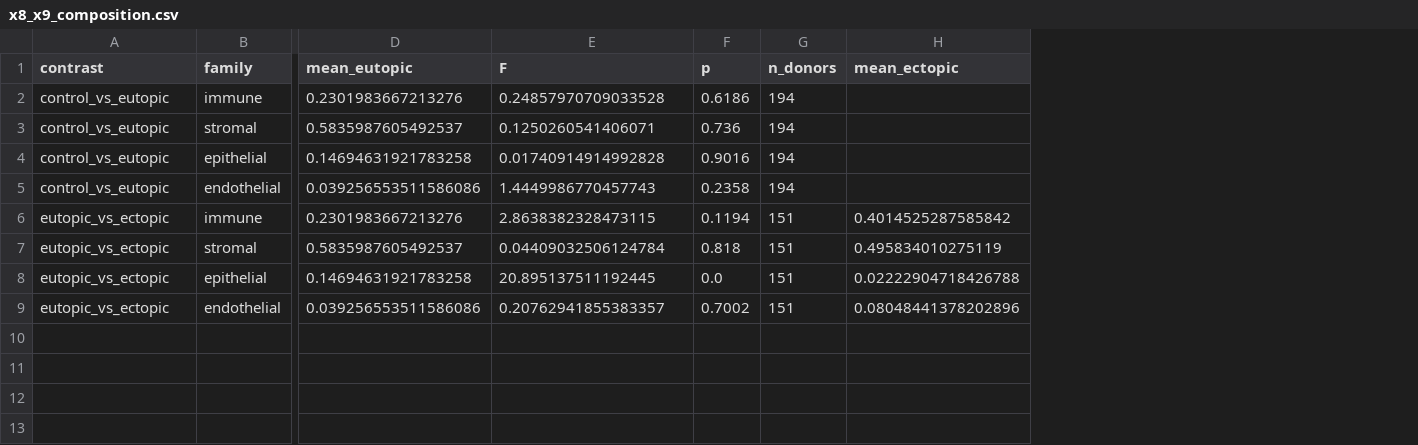
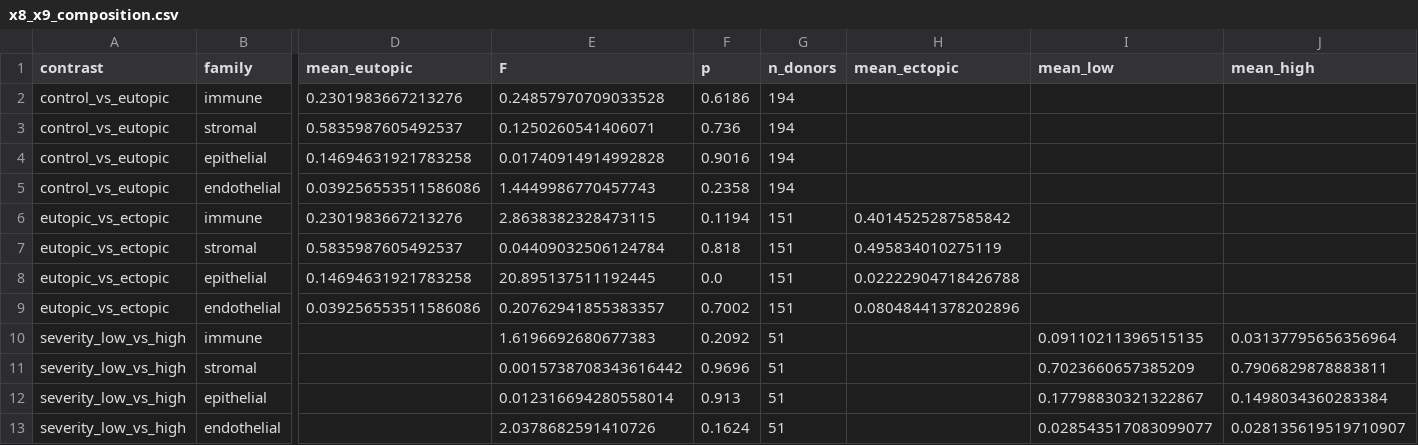
Before and after one commit to AtharvaOnGitHub/ELAJ, a CSV file: docs/paper/x8_x9_composition.csv, drawn as a sheet; only a part is shown, gaps mark what is left out; rows hold the shown columns only; the diff names each change by its address in the sheet, - before the commit and + after, or states it on an @@ line.

Commit message:
Wire the claims axis into both auditors; severity composition as a script

```diff
--- a/docs/paper/x8_x9_composition.csv
+++ b/docs/paper/x8_x9_composition.csv
+column I (mean_low), empty
+column J (mean_high), empty
+row 10: severity_low_vs_high | immune |  | 1.6196692680677383 | 0.2092 | 51 |  | 0.09110211396515135 | 0.03137795656356964
+row 11: severity_low_vs_high | stromal |  | 0.0015738708343616442 | 0.9696 | 51 |  | 0.7023660657385209 | 0.7906829878883811
+row 12: severity_low_vs_high | epithelial |  | 0.012316694280558014 | 0.913 | 51 |  | 0.17798830321322867 | 0.1498034360283384
+row 13: severity_low_vs_high | endothelial |  | 2.0378682591410726 | 0.1624 | 51 |  | 0.028543517083099077 | 0.028135619519710907
```
Also changed, not shown: 2 other files.
